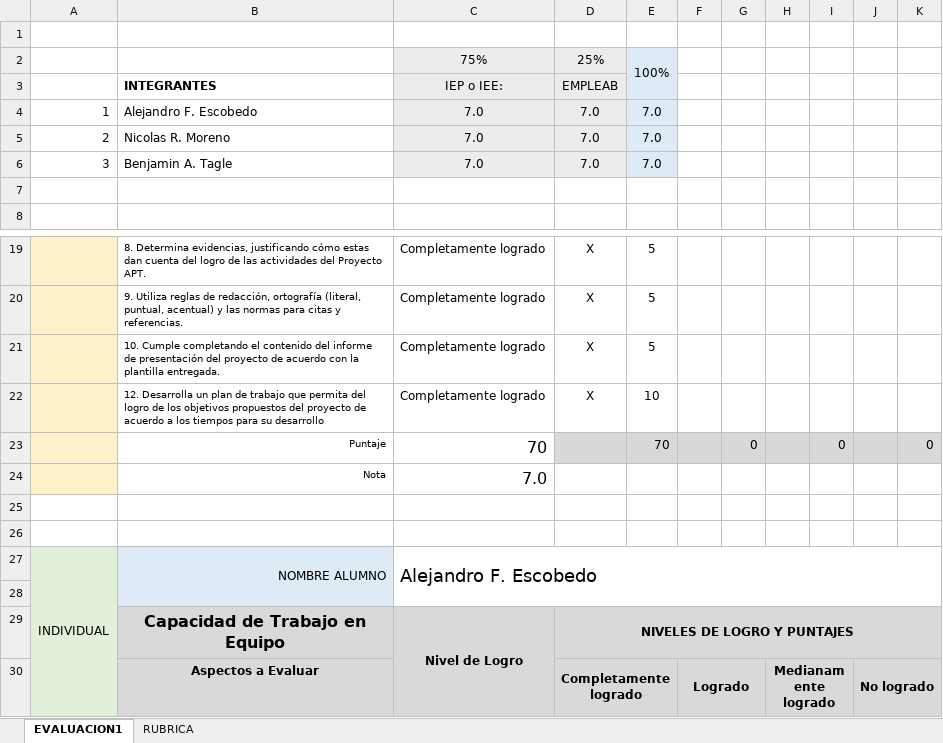
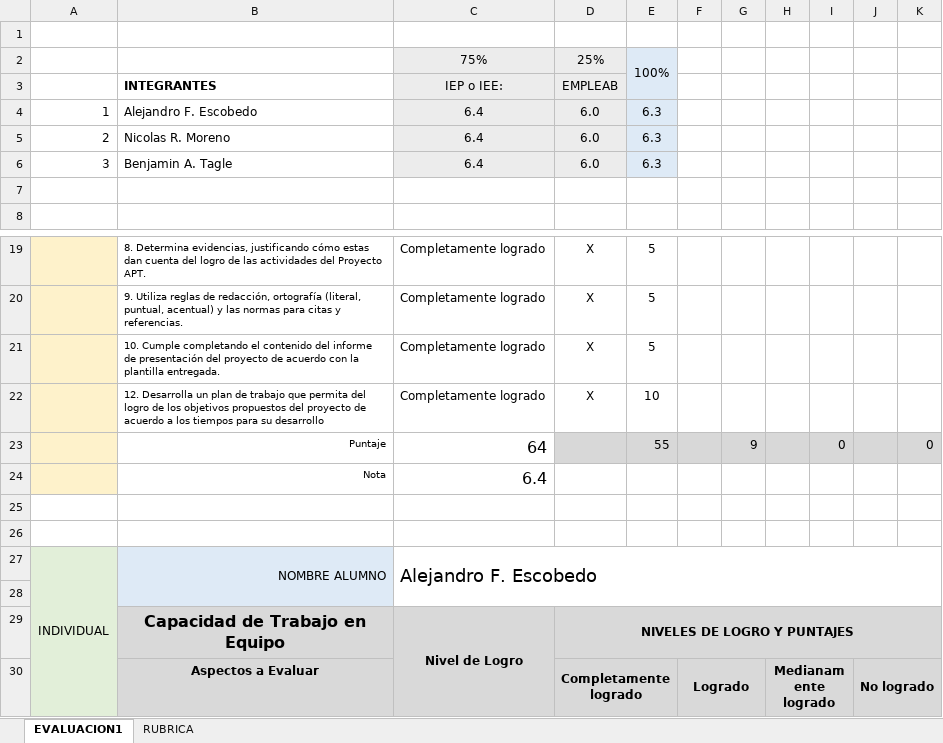
Before and after one commit to AlEscobedo/capstone2024, an Excel workbook: Fase 1/Evidencias Grupales/PLANILLA DE EVALUACIÓN FASE 1.xlsx, sheet EVALUACION1, drawn as a sheet; only a part is shown, gaps mark what is left out; values as stored, in another font and other column widths than the file's, no borders; charts and pictures and conditional formats not drawn; the diff covers the shown part only; the diff names each change by its address in the sheet, - before the commit and + after, or states it on an @@ line.

Commit message:
Planilla de Evaluacion
Relacionar competencia de perfil de cada uno y ligarlo a las actividades del proyecto

```diff
--- a/Fase 1/Evidencias Grupales/PLANILLA DE EVALUACIÓN FASE 1.xlsx (sheet EVALUACION1)
+++ b/Fase 1/Evidencias Grupales/PLANILLA DE EVALUACIÓN FASE 1.xlsx (sheet EVALUACION1)
-C4:C6: 7.0
+C4:C6: 6.4
-D4:D6: 7.0
+D4:D6: 6.0
-E4:E6: 7.0
+E4:E6: 6.3
-C23: 70
+C23: 64
-E23: 70
+E23: 55
-G23: 0
+G23: 9
-C24: 7.0
+C24: 6.4
```
Also changed, not shown: 5 added rows, 5 removed rows and 12 edited cells elsewhere in this sheet, charts or pictures.
